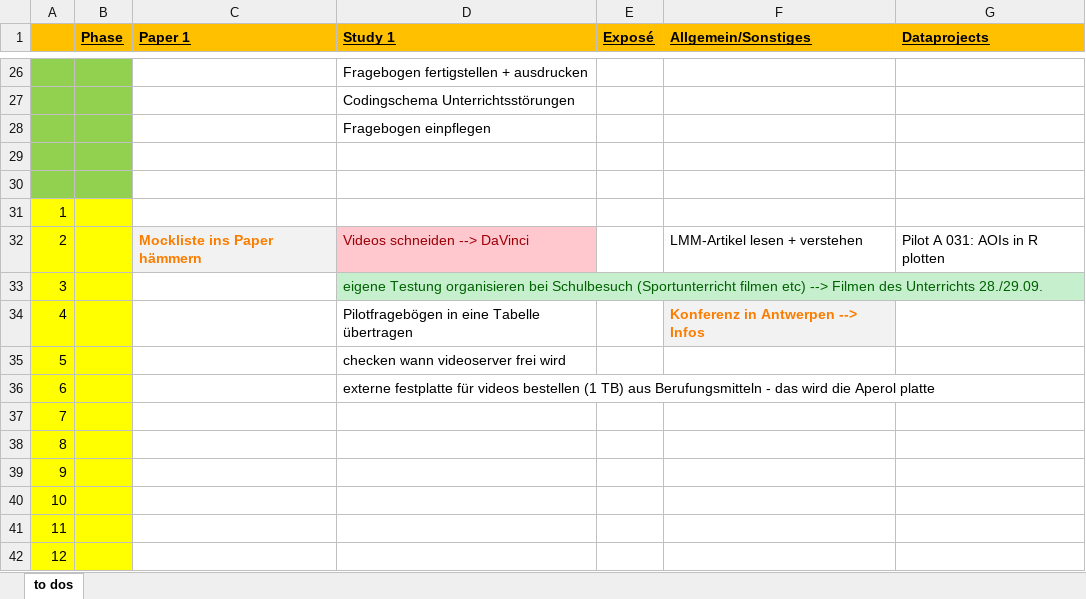
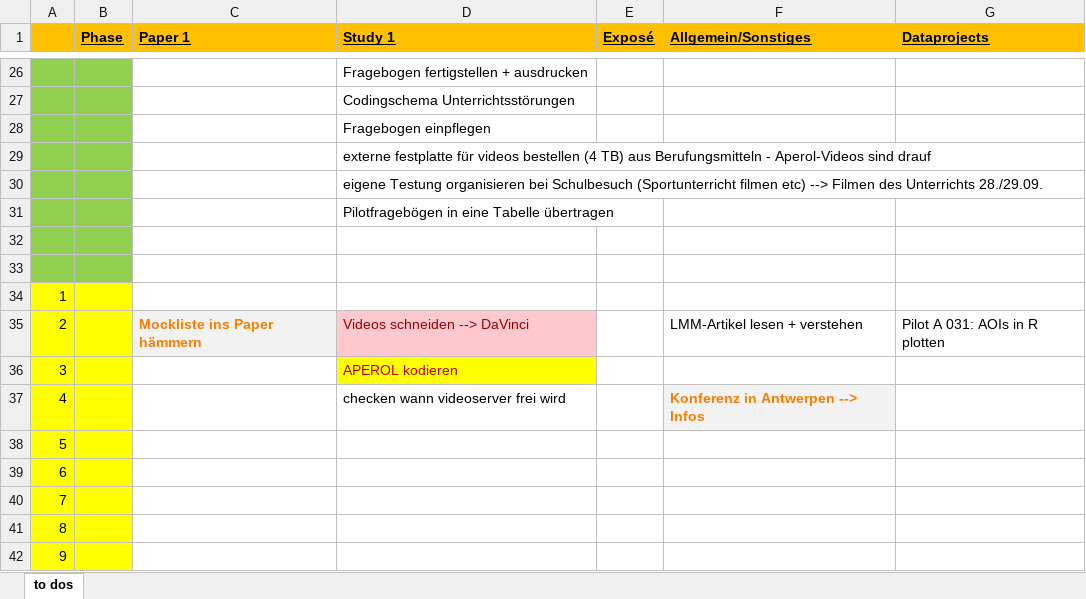
Before and after one commit to ginaamri/Mandy-PhD, an Excel workbook: todo.xlsx, sheet to dos, drawn as a sheet; only a part is shown, gaps mark what is left out; the shorter side is filled out with more unchanged rows; values as stored, in another font and other column widths than the file's, no borders; addresses are those after the commit; the diff names each change by its address in the sheet, - before the commit and + after, or states it on an @@ line.

Commit message:
Update todo.xlsx

```diff
--- a/todo.xlsx (sheet to dos)
+++ b/todo.xlsx (sheet to dos)
+row 29:  |  |  | externe festplatte für videos bestellen (4 TB) aus Berufungsmitteln - Aperol-Videos sind drauf
+row 30:  |  |  | eigene Testung organisieren bei Schulbesuch (Sportunterricht filmen etc) --> Filmen des Unterrichts 28./29.09.
+row 31:  |  |  | Pilotfragebögen in eine Tabelle übertragen
-D36 (Study 1): eigene Testung organisieren bei Schulbesuch (Sportunterricht filmen etc) --> Filmen des Unterrichts 28./29.09.
+D36 (Study 1): APEROL kodieren
@@ D36 fill: #C6EFCE → #FFFF00, text colour: #006100 → #C00000 @@
-D37 (Study 1): Pilotfragebögen in eine Tabelle übertragen
+D37 (Study 1): checken wann videoserver frei wird
-D38 (Study 1): checken wann videoserver frei wird
+D38 (Study 1): (empty)
-D39 (Study 1): externe festplatte für videos bestellen (1 TB) aus Berufungsmitteln - das wird die Aperol platte
+D39 (Study 1): (empty)
```
